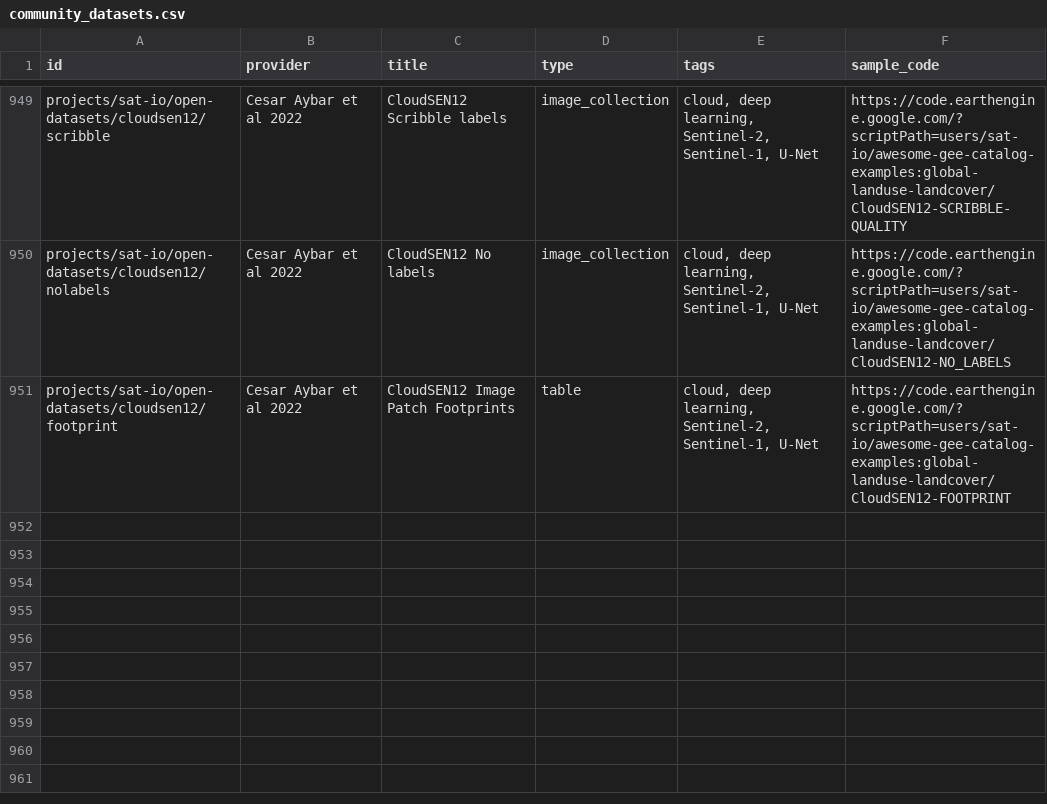
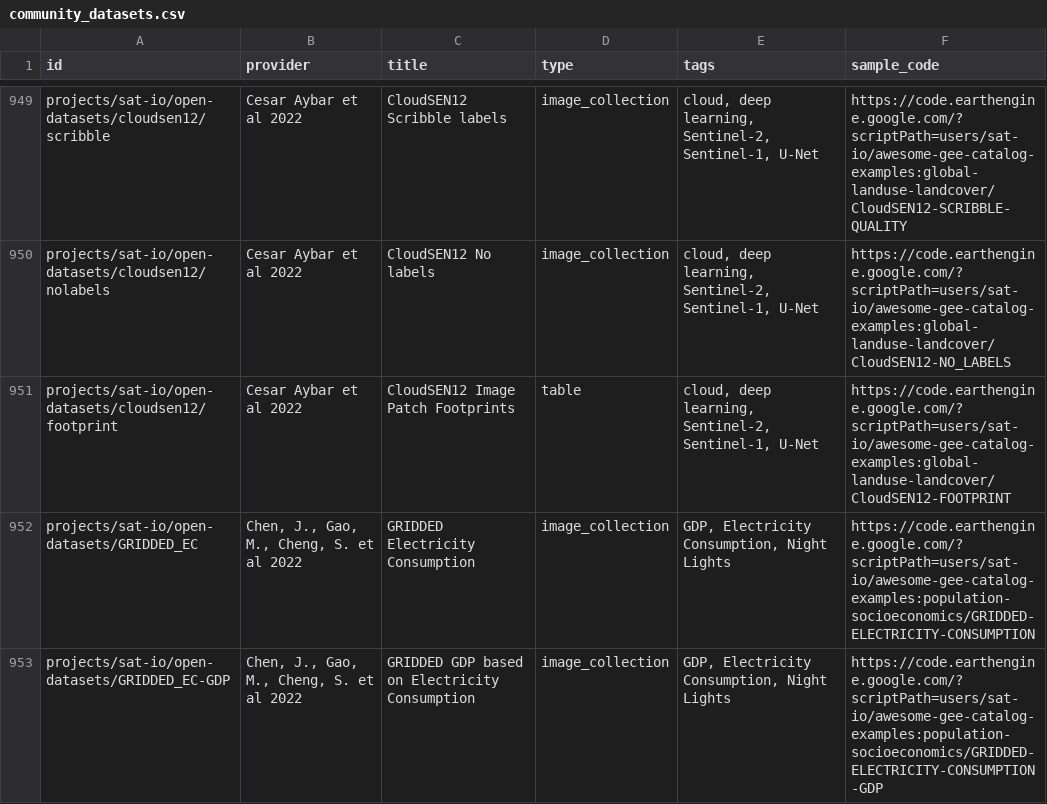
Before and after one commit to samapriya/awesome-gee-community-datasets, a CSV file: community_datasets.csv, drawn as a sheet; only a part is shown, gaps mark what is left out.

```diff
--- a/community_datasets.csv
+++ b/community_datasets.csv
@@ -951 +951,3 @@ projects/sat-io/open-datasets/cloudsen12/nolabels,Cesar Aybar et al 2022,CloudSE
 projects/sat-io/open-datasets/cloudsen12/footprint,Cesar Aybar et al 2022,CloudSEN12 Image Patch Footprints,table,"cloud, deep learning, Sentinel-2, Sentinel-1, U-Net",https://code.earthengine.google.com/?scriptPath=users/sat-io/awesome-gee-catalog-examples:global-landuse-landcover/CloudSEN12-FOOTPRINT
+projects/sat-io/open-datasets/GRIDDED_EC,"Chen, J., Gao, M., Cheng, S. et al 2022",GRIDDED Electricity Consumption,image_collection,"GDP, Electricity Consumption, Night Lights",https://code.earthengine.google.com/?scriptPath=users/sat-io/awesome-gee-catalog-examples:population-socioeconomics/GRIDDED-ELECTRICITY-CONSUMPTION
+projects/sat-io/open-datasets/GRIDDED_EC-GDP,"Chen, J., Gao, M., Cheng, S. et al 2022",GRIDDED GDP based on Electricity Consumption,image_collection,"GDP, Electricity Consumption, Night Lights",https://code.earthengine.google.com/?scriptPath=users/sat-io/awesome-gee-catalog-examples:population-socioeconomics/GRIDDED-ELECTRICITY-CONSUMPTION-GDP
```
